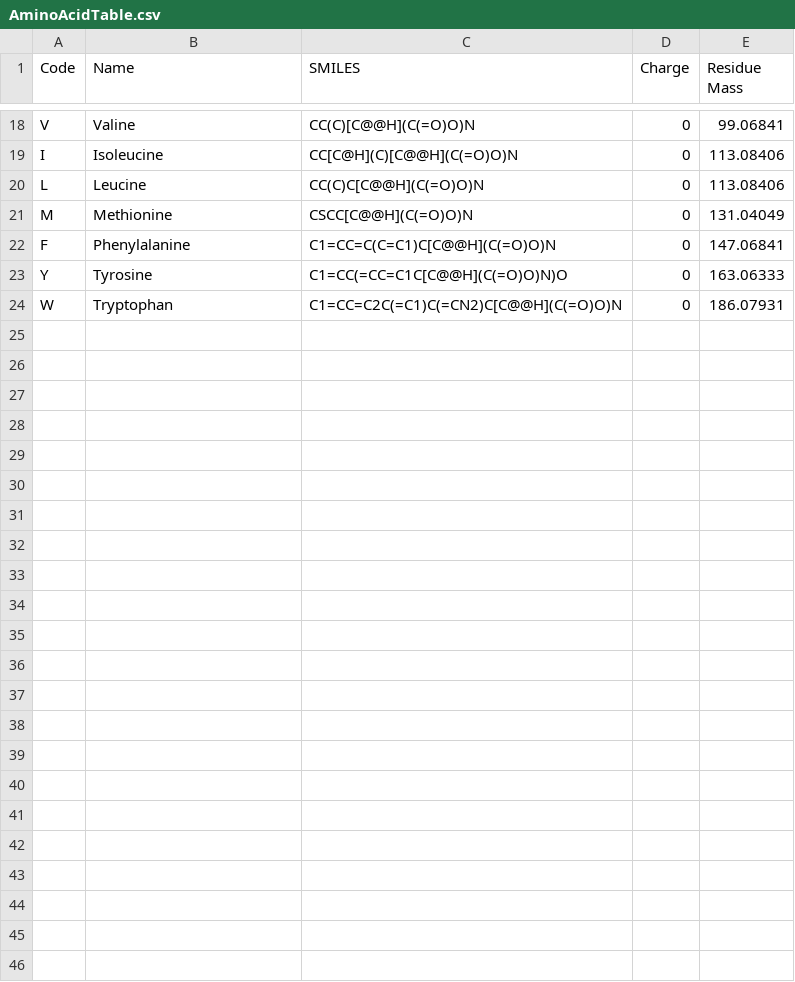
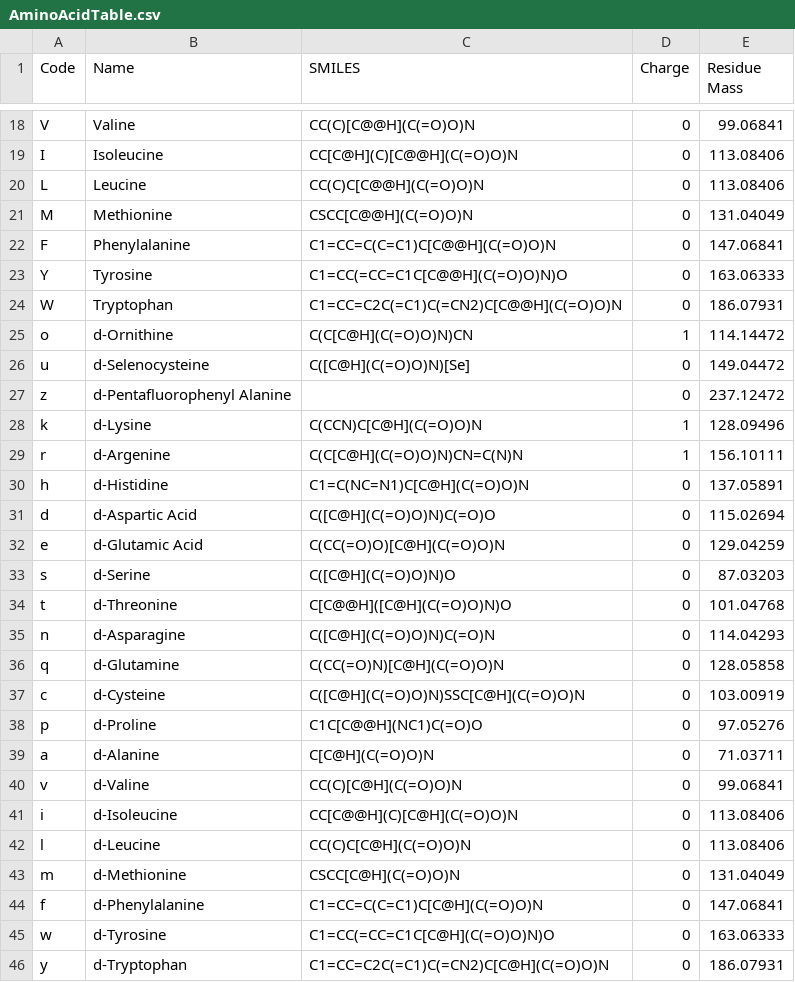
Before and after one commit to danielsegal02/peptideplanner, a CSV file: AminoAcidTable.csv, drawn as a sheet; only a part is shown, gaps mark what is left out; the diff names each change by its address in the sheet, - before the commit and + after, or states it on an @@ line.

Commit message:
added more amino acids, missing d-glycine

```diff
--- a/AminoAcidTable.csv
+++ b/AminoAcidTable.csv
+row 25: o | d-Ornithine | C(C[C@H](C(=O)O)N)CN | 1 | 114.14472
+row 26: u | d-Selenocysteine | C([C@H](C(=O)O)N)[Se] | 0 | 149.04472
+row 27: z | d-Pentafluorophenyl Alanine |  | 0 | 237.12472
+row 28: k | d-Lysine | C(CCN)C[C@H](C(=O)O)N | 1 | 128.09496
+row 29: r | d-Argenine | C(C[C@H](C(=O)O)N)CN=C(N)N | 1 | 156.10111
+row 30: h | d-Histidine | C1=C(NC=N1)C[C@H](C(=O)O)N | 0 | 137.05891
+row 31: d | d-Aspartic Acid | C([C@H](C(=O)O)N)C(=O)O | 0 | 115.02694
+row 32: e | d-Glutamic Acid | C(CC(=O)O)[C@H](C(=O)O)N | 0 | 129.04259
+row 33: s | d-Serine | C([C@H](C(=O)O)N)O | 0 | 87.03203
+row 34: t | d-Threonine | C[C@@H]([C@H](C(=O)O)N)O | 0 | 101.04768
+row 35: n | d-Asparagine | C([C@H](C(=O)O)N)C(=O)N | 0 | 114.04293
+row 36: q | d-Glutamine | C(CC(=O)N)[C@H](C(=O)O)N | 0 | 128.05858
+row 37: c | d-Cysteine | C([C@H](C(=O)O)N)SSC[C@H](C(=O)O)N | 0 | 103.00919
+row 38: p | d-Proline | C1C[C@@H](NC1)C(=O)O | 0 | 97.05276
+row 39: a | d-Alanine | C[C@H](C(=O)O)N | 0 | 71.03711
+row 40: v | d-Valine | CC(C)[C@H](C(=O)O)N | 0 | 99.06841
+row 41: i | d-Isoleucine | CC[C@@H](C)[C@H](C(=O)O)N | 0 | 113.08406
+row 42: l | d-Leucine | CC(C)C[C@H](C(=O)O)N | 0 | 113.08406
+row 43: m | d-Methionine | CSCC[C@H](C(=O)O)N | 0 | 131.04049
+row 44: f | d-Phenylalanine | C1=CC=C(C=C1)C[C@H](C(=O)O)N | 0 | 147.06841
+row 45: w | d-Tyrosine | C1=CC(=CC=C1C[C@H](C(=O)O)N)O | 0 | 163.06333
+row 46: y | d-Tryptophan | C1=CC=C2C(=C1)C(=CN2)C[C@H](C(=O)O)N | 0 | 186.07931
```
